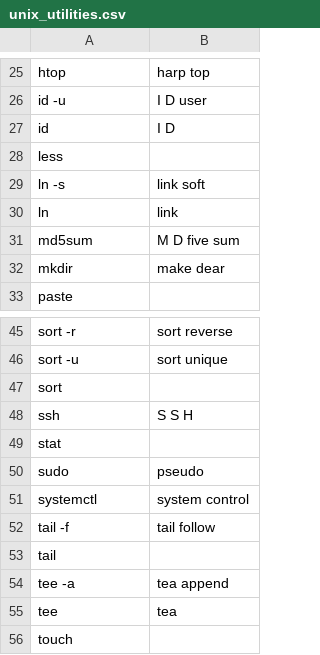
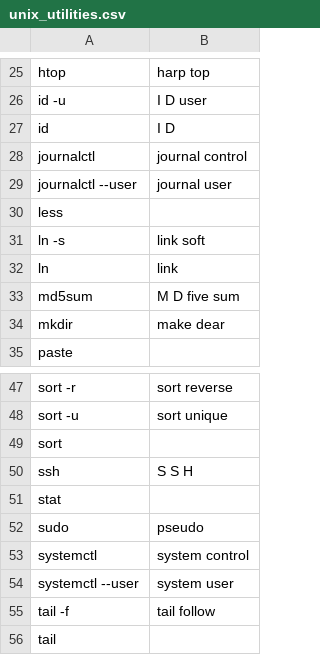
Before and after one commit to MartinRykfors/knausj_talon, a CSV file: settings/unix_utilities.csv, drawn as a sheet; only a part is shown, gaps mark what is left out; the shorter side is filled out with more unchanged rows; the diff names each change by its address in the sheet, - before the commit and + after, or states it on an @@ line.

Commit message:
Add some shortcuts for `systemd`

```diff
--- a/settings/unix_utilities.csv
+++ b/settings/unix_utilities.csv
+row 28: journalctl | journal control
+row 29: journalctl --user | journal user
+row 54: systemctl --user | system user
```
Also changed, not shown: 1 other file.
